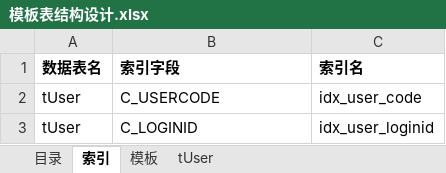
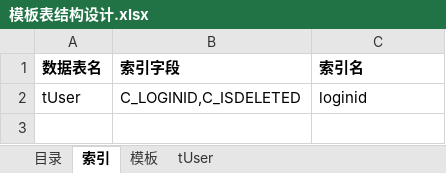
Before and after one commit to galaxyyao/yuri-dbtoy, an Excel workbook: template/模板表结构设计.xlsx, sheet 索引, drawn as a sheet; values as stored, in another font and other column widths than the file's, no borders; removed rows and columns are numbered as before the commit, all else as after; the diff names each change by its address in the sheet, - before the commit and + after, or states it on an @@ line.

```diff
--- a/template/模板表结构设计.xlsx (sheet 索引)
+++ b/template/模板表结构设计.xlsx (sheet 索引)
-row 2: tUser | C_USERCODE | idx_user_code
-B2 (索引字段): C_LOGINID
+B2 (索引字段): C_LOGINID,C_ISDELETED
-C2 (索引名): idx_user_loginid
+C2 (索引名): loginid
```
Also changed, not shown: sheet 目录, 2 other files.
